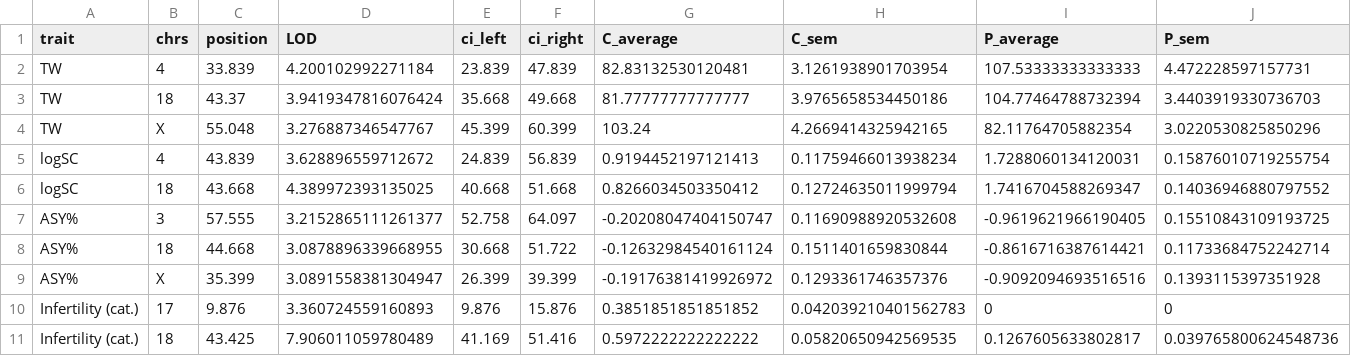
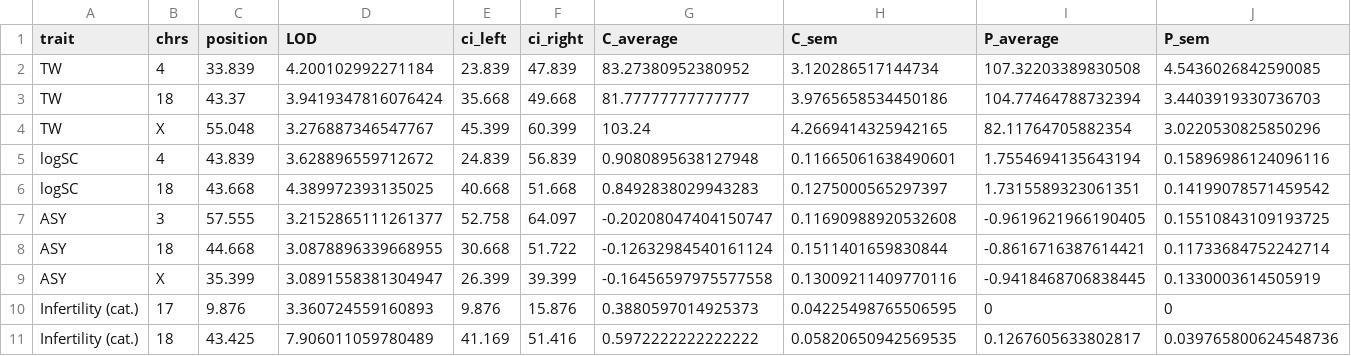
Before and after one commit to simecek/pwd_cast_b6_tc, a CSV file: outputs/scanone_qtl_table.csv, drawn as a sheet.

```diff
--- a/outputs/scanone_qtl_table.csv
+++ b/outputs/scanone_qtl_table.csv
@@ -1,11 +1,11 @@
 trait,chrs,position,LOD,ci_left,ci_right,C_average,C_sem,P_average,P_sem
-TW,4,33.839,4.200102992271184,23.839,47.839,82.83132530120481,3.1261938901703954,107.53333333333333,4.472228597157731
+TW,4,33.839,4.200102992271184,23.839,47.839,83.27380952380952,3.120286517144734,107.32203389830508,4.5436026842590085
 TW,18,43.37,3.9419347816076424,35.668,49.668,81.77777777777777,3.9765658534450186,104.77464788732394,3.4403919330736703
 TW,X,55.048,3.276887346547767,45.399,60.399,103.24,4.2669414325942165,82.11764705882354,3.0220530825850296
-logSC,4,43.839,3.628896559712672,24.839,56.839,0.9194452197121413,0.11759466013938234,1.7288060134120031,0.15876010719255754
-logSC,18,43.668,4.389972393135025,40.668,51.668,0.8266034503350412,0.12724635011999794,1.7416704588269347,0.14036946880797552
-ASY%,3,57.555,3.2152865111261377,52.758,64.097,-0.20208047404150747,0.11690988920532608,-0.9619621966190405,0.15510843109193725
-ASY%,18,44.668,3.0878896339668955,30.668,51.722,-0.12632984540161124,0.1511401659830844,-0.8616716387614421,0.11733684752242714
-ASY%,X,35.399,3.0891558381304947,26.399,39.399,-0.19176381419926972,0.1293361746357376,-0.9092094693516516,0.1393115397351928
-Infertility (cat.),17,9.876,3.360724559160893,9.876,15.876,0.3851851851851852,0.042039210401562783,0,0
+logSC,4,43.839,3.628896559712672,24.839,56.839,0.9080895638127948,0.11665061638490601,1.7554694135643194,0.15896986124096116
+logSC,18,43.668,4.389972393135025,40.668,51.668,0.8492838029943283,0.1275000565297397,1.7315589323061351,0.14199078571459542
+ASY,3,57.555,3.2152865111261377,52.758,64.097,-0.20208047404150747,0.11690988920532608,-0.9619621966190405,0.15510843109193725
+ASY,18,44.668,3.0878896339668955,30.668,51.722,-0.12632984540161124,0.1511401659830844,-0.8616716387614421,0.11733684752242714
+ASY,X,35.399,3.0891558381304947,26.399,39.399,-0.16456597975577558,0.13009211409770116,-0.9418468706838445,0.1330003614505919
+Infertility (cat.),17,9.876,3.360724559160893,9.876,15.876,0.3880597014925373,0.04225498765506595,0,0
 Infertility (cat.),18,43.425,7.906011059780489,41.169,51.416,0.5972222222222222,0.05820650942569535,0.1267605633802817,0.039765800624548736
```
Also changed, not shown: 27 other files.
